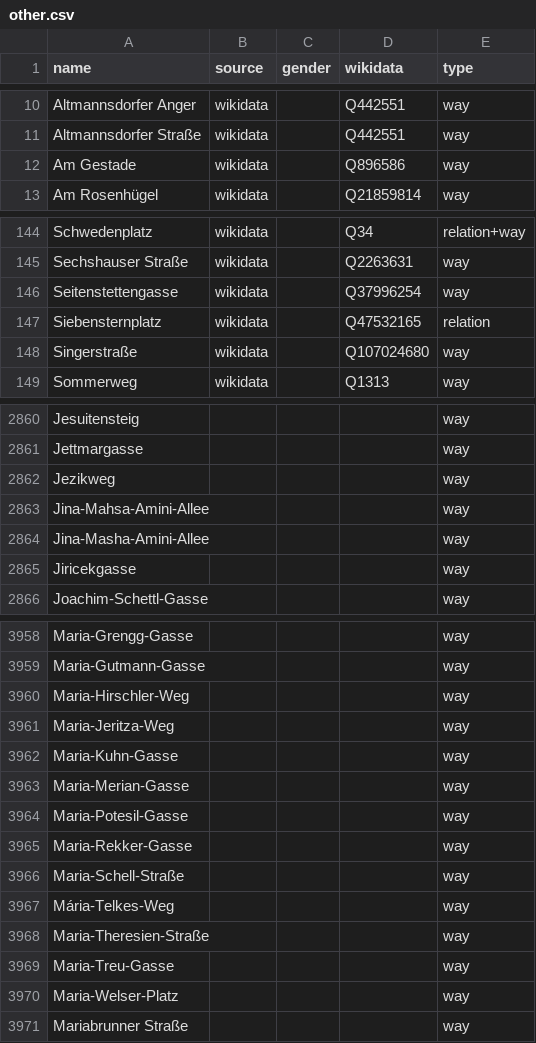
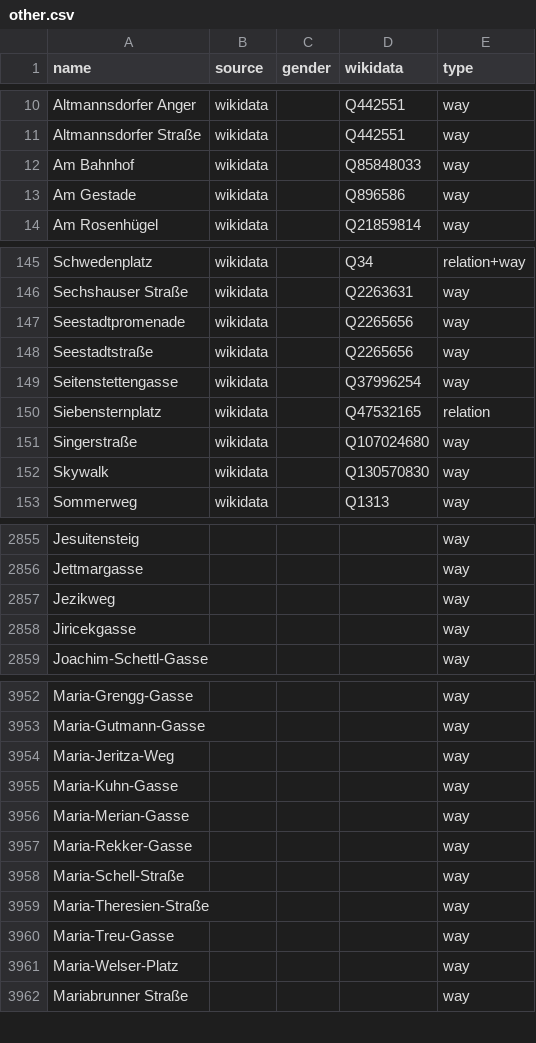
Before and after one commit to EqualStreetNames/equalstreetnames-vienna, a CSV file: data/other.csv, drawn as a sheet; only a part is shown, gaps mark what is left out; removed rows and columns are numbered as before the commit, all else as after; the diff covers the shown part only; the diff names each change by its address in the sheet, - before the commit and + after, or states it on an @@ line.

```diff
--- a/data/other.csv
+++ b/data/other.csv
+row 12: Am Bahnhof | wikidata |  | Q85848033 | way
+row 147: Seestadtpromenade | wikidata |  | Q2265656 | way
+row 148: Seestadtstraße | wikidata |  | Q2265656 | way
+row 152: Skywalk | wikidata |  | Q130570830 | way
-row 2863: Jina-Mahsa-Amini-Allee |  |  |  | way
-row 2864: Jina-Masha-Amini-Allee |  |  |  | way
-row 3960: Maria-Hirschler-Weg |  |  |  | way
-row 3964: Maria-Potesil-Gasse |  |  |  | way
-row 3967: Mária-Telkes-Weg |  |  |  | way
```
Also changed, not shown: 7 added rows, 21 removed rows and 2 edited cells elsewhere in this file, data/gender.csv, 4 other files.
